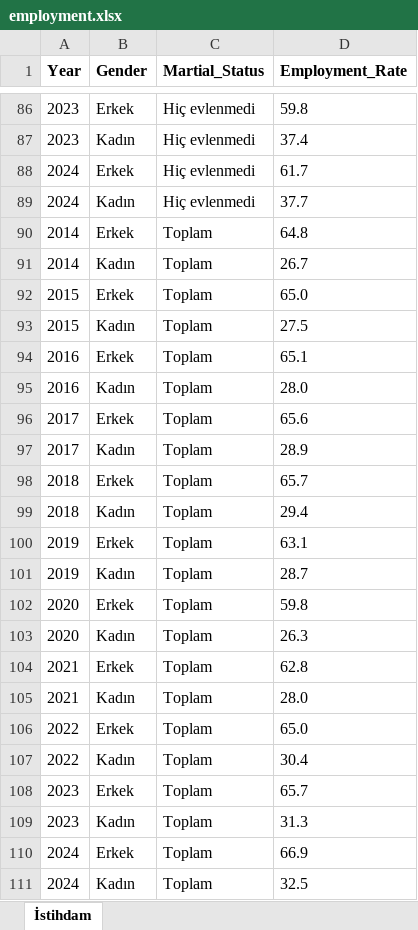
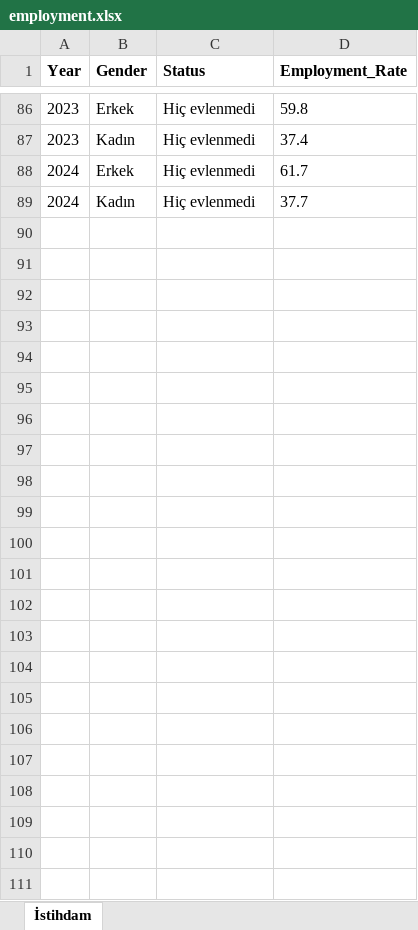
Before and after one commit to emu-hacettepe-analytics/emu660-spring2025-Selenzel, an Excel workbook: Data/employment.xlsx, sheet İstihdam, drawn as a sheet; only a part is shown, gaps mark what is left out; values as stored, in another font and other column widths than the file's, no borders; the diff names each change by its address in the sheet, - before the commit and + after, or states it on an @@ line.

```diff
--- a/Data/employment.xlsx (sheet İstihdam)
+++ b/Data/employment.xlsx (sheet İstihdam)
-C1: Martial_Status
+C1: Status
-row 90: 2014 | Erkek | Toplam | 64.8
-row 91: 2014 | Kadın | Toplam | 26.7
-row 92: 2015 | Erkek | Toplam | 65.0
-row 93: 2015 | Kadın | Toplam | 27.5
-row 94: 2016 | Erkek | Toplam | 65.1
-row 95: 2016 | Kadın | Toplam | 28.0
-row 96: 2017 | Erkek | Toplam | 65.6
-row 97: 2017 | Kadın | Toplam | 28.9
-row 98: 2018 | Erkek | Toplam | 65.7
-row 99: 2018 | Kadın | Toplam | 29.4
-row 100: 2019 | Erkek | Toplam | 63.1
-row 101: 2019 | Kadın | Toplam | 28.7
-row 102: 2020 | Erkek | Toplam | 59.8
-row 103: 2020 | Kadın | Toplam | 26.3
-row 104: 2021 | Erkek | Toplam | 62.8
-row 105: 2021 | Kadın | Toplam | 28.0
-row 106: 2022 | Erkek | Toplam | 65.0
-row 107: 2022 | Kadın | Toplam | 30.4
-row 108: 2023 | Erkek | Toplam | 65.7
-row 109: 2023 | Kadın | Toplam | 31.3
-row 110: 2024 | Erkek | Toplam | 66.9
-row 111: 2024 | Kadın | Toplam | 32.5
```
Also changed, not shown: Data/births.xlsx, Data/deaths.xlsx, 3 other files.
